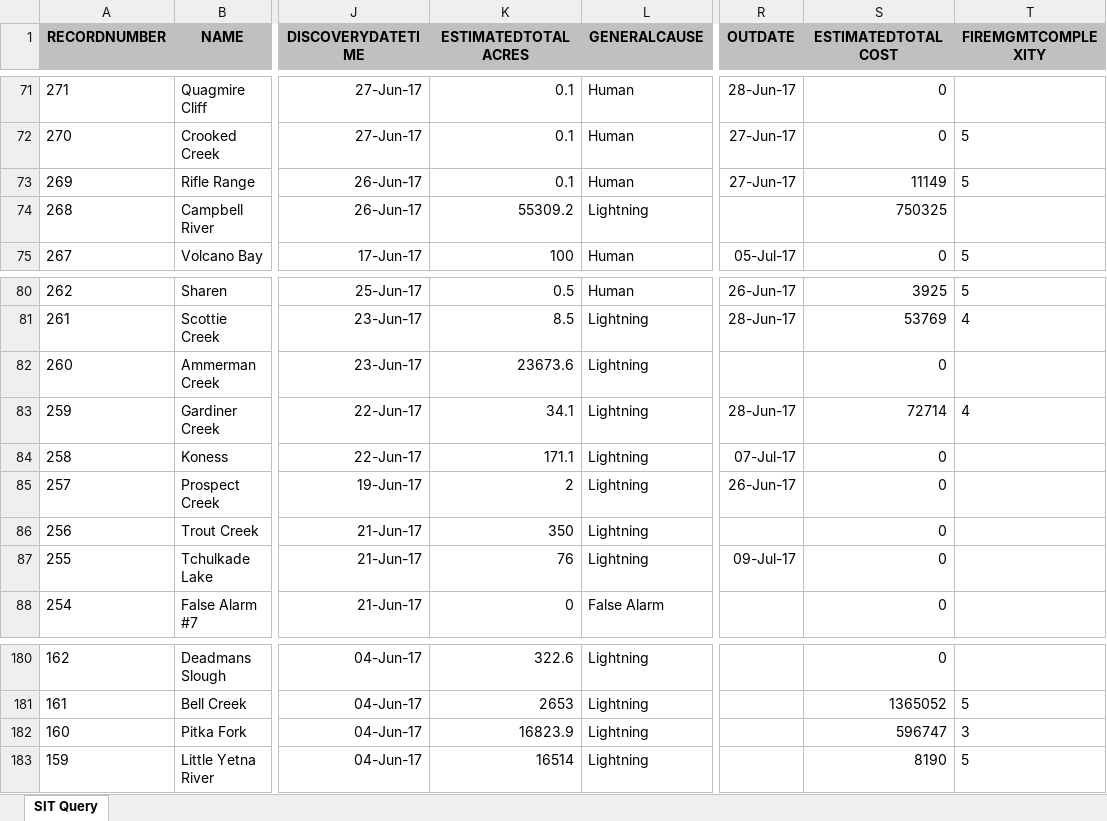
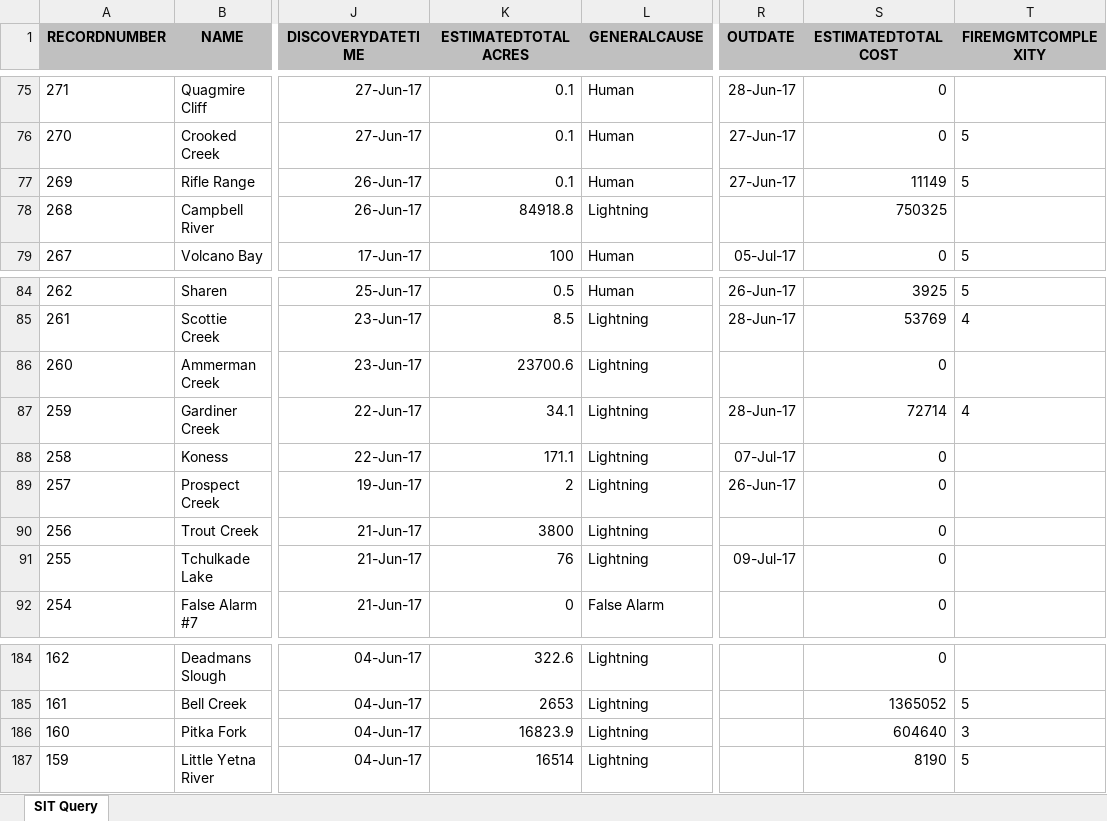
Before and after one commit to benmatheson/fire, an Excel workbook: query.xlsx, sheet SIT Query, drawn as a sheet; only a part is shown, gaps mark what is left out; values as stored, in another font and other column widths than the file's, no borders; addresses are those after the commit; the diff covers the shown part only; the diff names each change by its address in the sheet, - before the commit and + after, or states it on an @@ line.

```diff
--- a/query.xlsx (sheet SIT Query)
+++ b/query.xlsx (sheet SIT Query)
-K78 (ESTIMATEDTOTALACRES): 55309.2
+K78 (ESTIMATEDTOTALACRES): 84918.8
-K86 (ESTIMATEDTOTALACRES): 23673.6
+K86 (ESTIMATEDTOTALACRES): 23700.6
-K90 (ESTIMATEDTOTALACRES): 350
+K90 (ESTIMATEDTOTALACRES): 3800
-S186 (ESTIMATEDTOTALCOST): 596747
+S186 (ESTIMATEDTOTALCOST): 604640
```
Also changed, not shown: 4 added rows and 32 edited cells elsewhere in this sheet, 4 other files.
